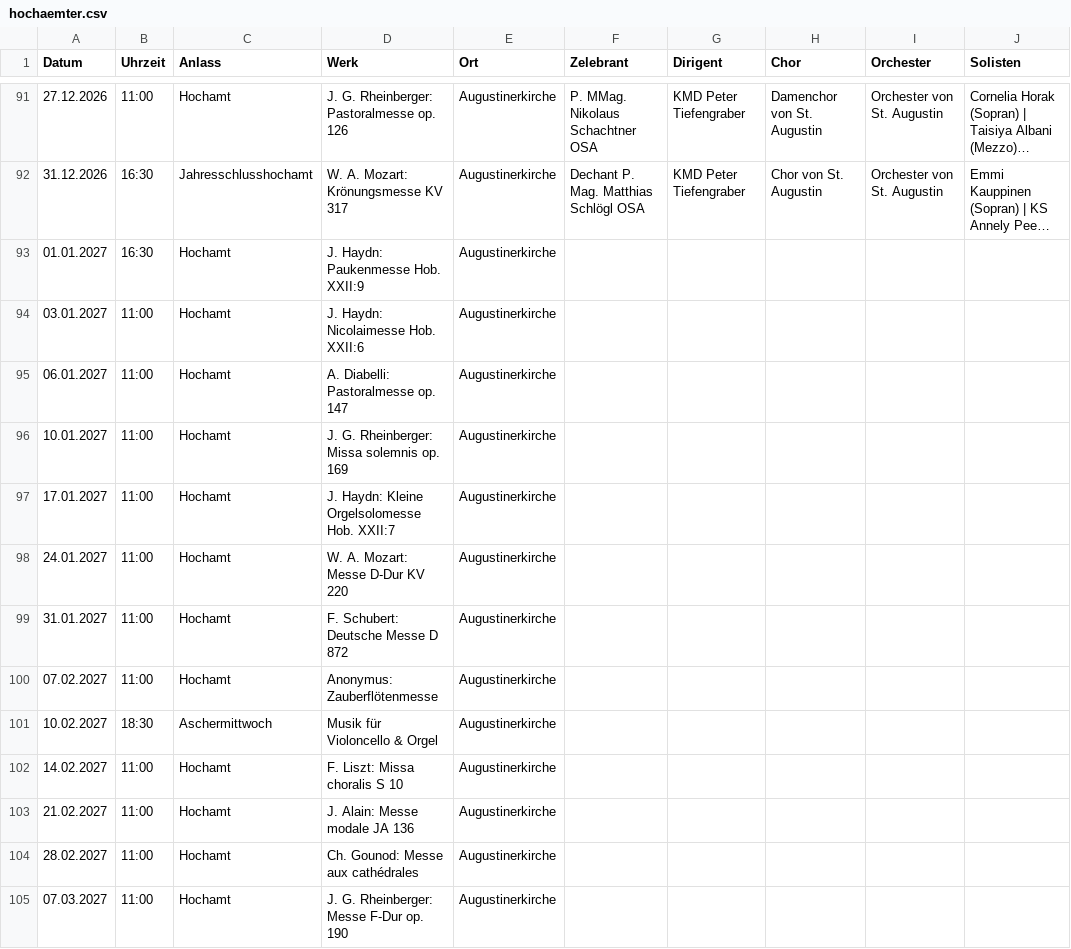
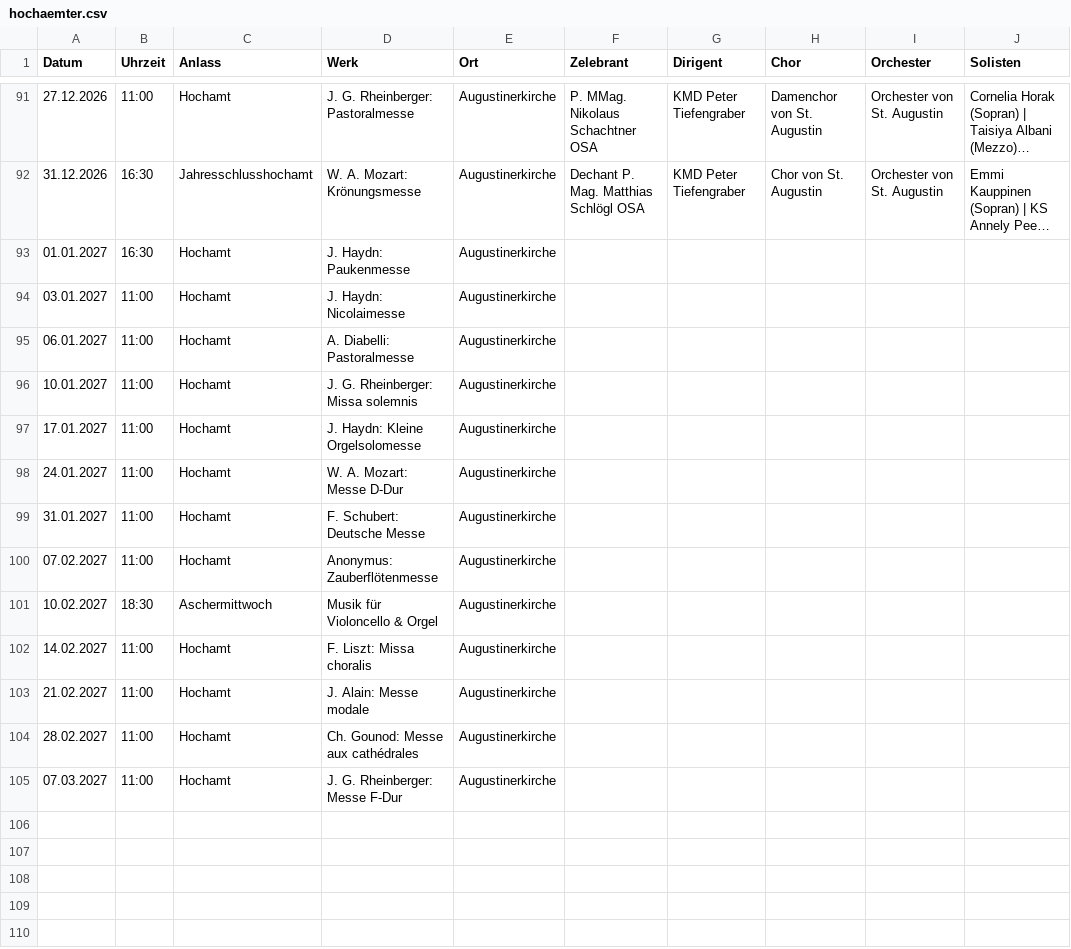
Before and after one commit to felosaurier/augustinerkirche-wien, a CSV file: data/hochaemter.csv, drawn as a sheet; only a part is shown, gaps mark what is left out; long unchanged cells end in …; the diff covers the shown part only; the diff names each change by its address in the sheet, - before the commit and + after, or states it on an @@ line.

```diff
--- a/data/hochaemter.csv
+++ b/data/hochaemter.csv
-D91 (Werk): J. G. Rheinberger: Pastoralmesse op. 126
+D91 (Werk): J. G. Rheinberger: Pastoralmesse
-D92 (Werk): W. A. Mozart: Krönungsmesse KV 317
+D92 (Werk): W. A. Mozart: Krönungsmesse
-D93 (Werk): J. Haydn: Paukenmesse Hob. XXII:9
+D93 (Werk): J. Haydn: Paukenmesse
-D94 (Werk): J. Haydn: Nicolaimesse Hob. XXII:6
+D94 (Werk): J. Haydn: Nicolaimesse
-D95 (Werk): A. Diabelli: Pastoralmesse op. 147
+D95 (Werk): A. Diabelli: Pastoralmesse
-D96 (Werk): J. G. Rheinberger: Missa solemnis op. 169
+D96 (Werk): J. G. Rheinberger: Missa solemnis
-D97 (Werk): J. Haydn: Kleine Orgelsolomesse Hob. XXII:7
+D97 (Werk): J. Haydn: Kleine Orgelsolomesse
-D98 (Werk): W. A. Mozart: Messe D-Dur KV 220
+D98 (Werk): W. A. Mozart: Messe D-Dur
-D99 (Werk): F. Schubert: Deutsche Messe D 872
+D99 (Werk): F. Schubert: Deutsche Messe
-D102 (Werk): F. Liszt: Missa choralis S 10
+D102 (Werk): F. Liszt: Missa choralis
-D103 (Werk): J. Alain: Messe modale JA 136
+D103 (Werk): J. Alain: Messe modale
-D105 (Werk): J. G. Rheinberger: Messe F-Dur op. 190
+D105 (Werk): J. G. Rheinberger: Messe F-Dur
```
Also changed, not shown: 16 edited cells elsewhere in this file, 4 other files.
